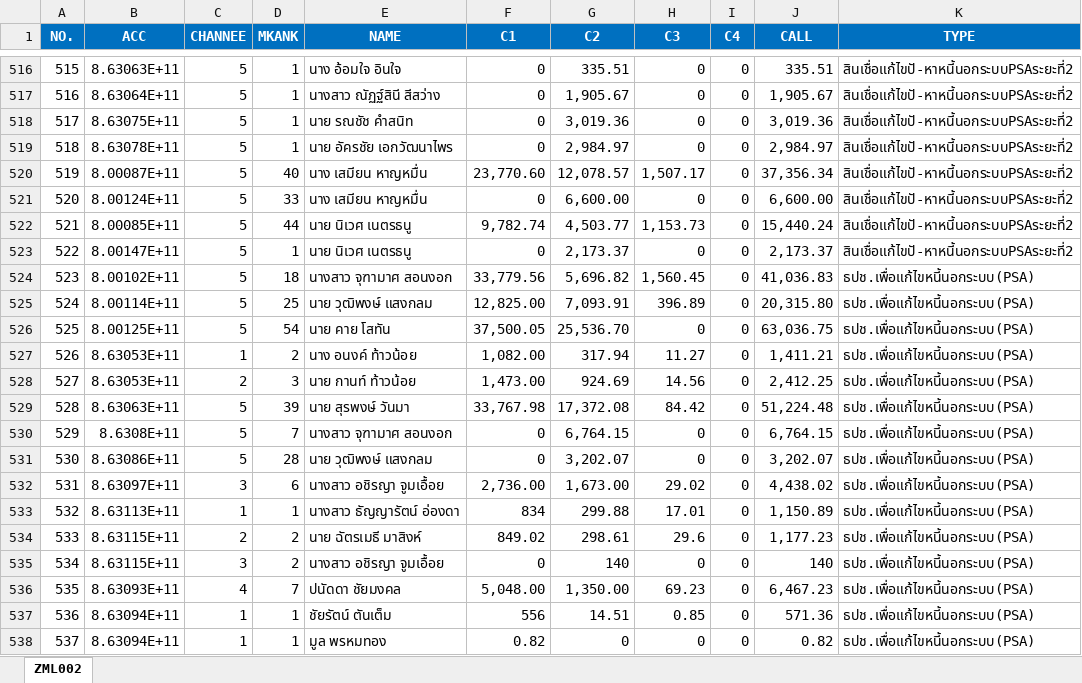
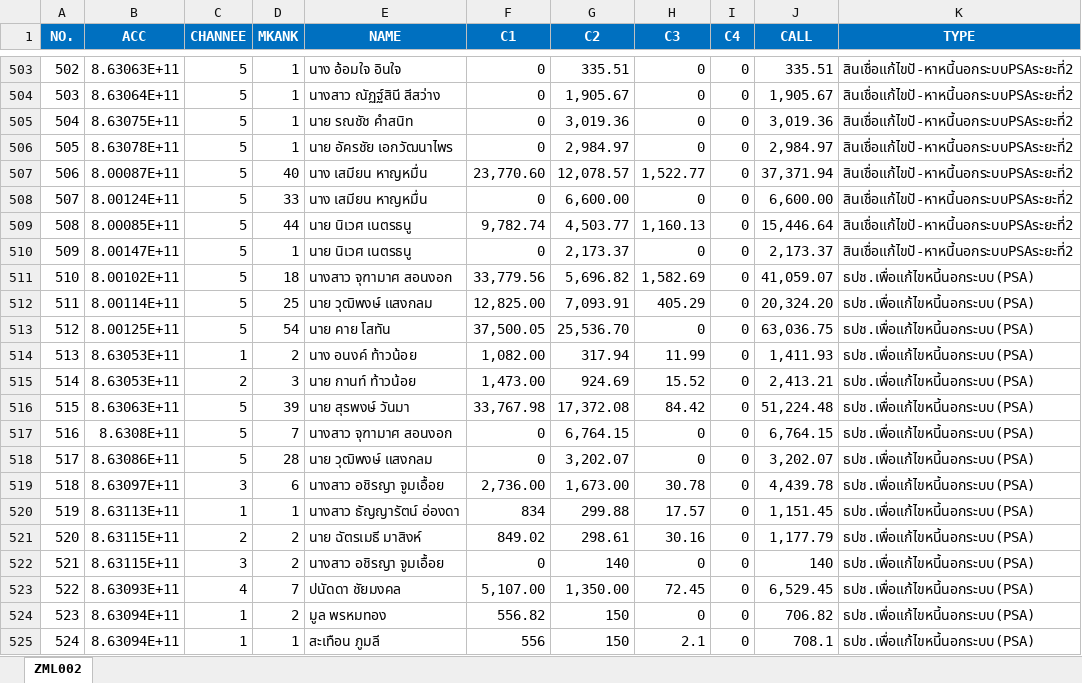
Before and after one commit to aklaytae/data-portal, an Excel workbook: backend/bill.xlsx, sheet ZML002, drawn as a sheet; only a part is shown, gaps mark what is left out; values as stored, in another font and other column widths than the file's, no borders; table styles not drawn; addresses are those after the commit; the diff covers the shown part only; the diff names each change by its address in the sheet, - before the commit and + after, or states it on an @@ line.

Commit message:
Add files via upload

```diff
--- a/backend/bill.xlsx (sheet ZML002)
+++ b/backend/bill.xlsx (sheet ZML002)
@@ column A (NO.) renumbered from row 55 down @@
-H507 (C3): 1,507.17
+H507 (C3): 1,522.77
-J507 (CALL): 37,356.34
+J507 (CALL): 37,371.94
-H509 (C3): 1,153.73
+H509 (C3): 1,160.13
-J509 (CALL): 15,440.24
+J509 (CALL): 15,446.64
-H511 (C3): 1,560.45
+H511 (C3): 1,582.69
-J511 (CALL): 41,036.83
+J511 (CALL): 41,059.07
-H512 (C3): 396.89
+H512 (C3): 405.29
-J512 (CALL): 20,315.80
+J512 (CALL): 20,324.20
-H514 (C3): 11.27
+H514 (C3): 11.99
-J514 (CALL): 1,411.21
+J514 (CALL): 1,411.93
-H515 (C3): 14.56
+H515 (C3): 15.52
-J515 (CALL): 2,412.25
+J515 (CALL): 2,413.21
-H519 (C3): 29.02
+H519 (C3): 30.78
-J519 (CALL): 4,438.02
+J519 (CALL): 4,439.78
-H520 (C3): 17.01
+H520 (C3): 17.57
-J520 (CALL): 1,150.89
+J520 (CALL): 1,151.45
-H521 (C3): 29.6
+H521 (C3): 30.16
-J521 (CALL): 1,177.23
+J521 (CALL): 1,177.79
-F523 (C1): 5,048.00
+F523 (C1): 5,107.00
-H523 (C3): 69.23
+H523 (C3): 72.45
-J523 (CALL): 6,467.23
+J523 (CALL): 6,529.45
-D524 (MKANK): 1
+D524 (MKANK): 2
-E524 (NAME): ชัยรัตน์ ตันเต็ม
+E524 (NAME): มูล พรหมทอง
-F524 (C1): 556
+F524 (C1): 556.82
-G524 (C2): 14.51
+G524 (C2): 150
-H524 (C3): 0.85
+H524 (C3): 0
-J524 (CALL): 571.36
+J524 (CALL): 706.82
-E525 (NAME): มูล พรหมทอง
+E525 (NAME): สะเทือน ภูมลี
-F525 (C1): 0.82
+F525 (C1): 556
-G525 (C2): 0
+G525 (C2): 150
-H525 (C3): 0
+H525 (C3): 2.1
-J525 (CALL): 0.82
+J525 (CALL): 708.1
```
Also changed, not shown: 36 added rows, 33 removed rows and 595 edited cells elsewhere in this sheet.
